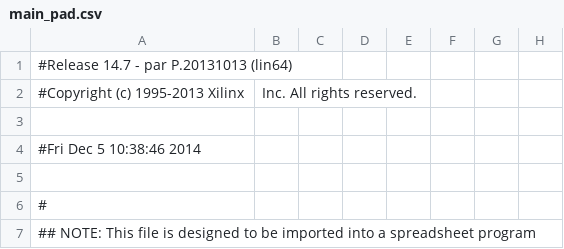
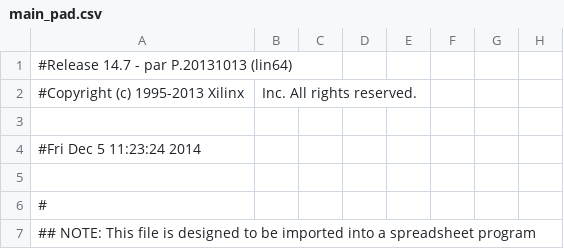
Before and after one commit to rata/fpga-final, a CSV file: inferida-newproj/main_pad.csv, drawn as a sheet; only a part is shown; the diff names each change by its address in the sheet, - before the commit and + after, or states it on an @@ line.

```diff
--- a/inferida-newproj/main_pad.csv
+++ b/inferida-newproj/main_pad.csv
-A4: #Fri Dec 5 10:38:46 2014
+A4: #Fri Dec 5 11:23:24 2014
```
Also changed, not shown: 32 other files.
